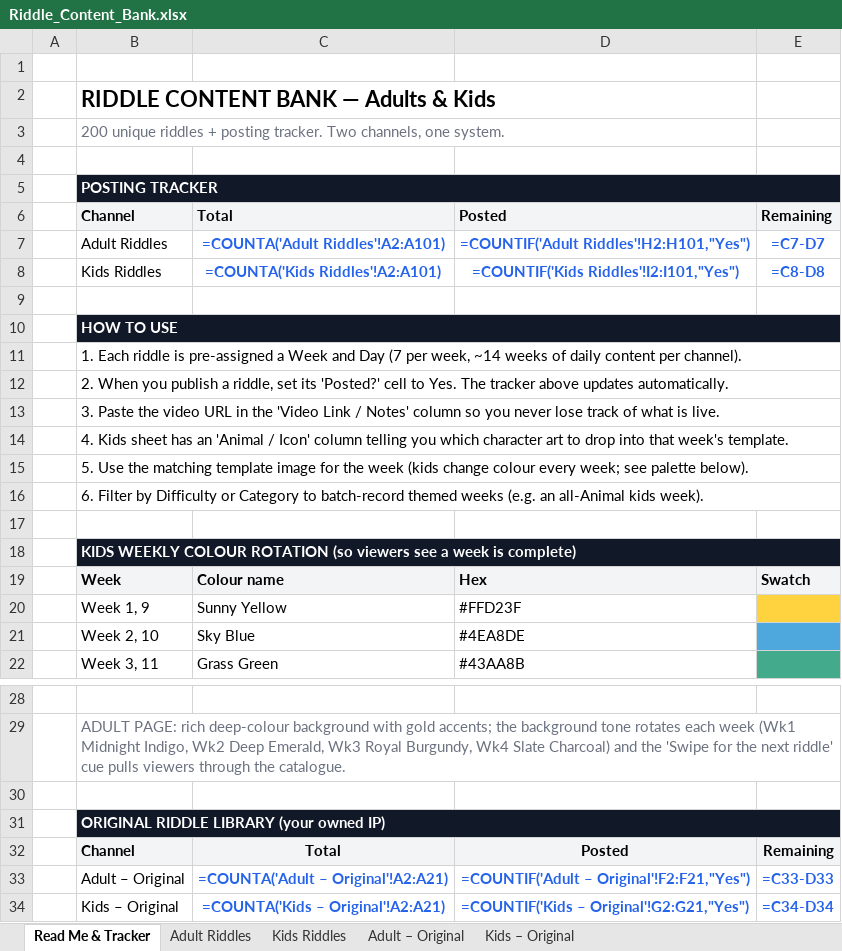
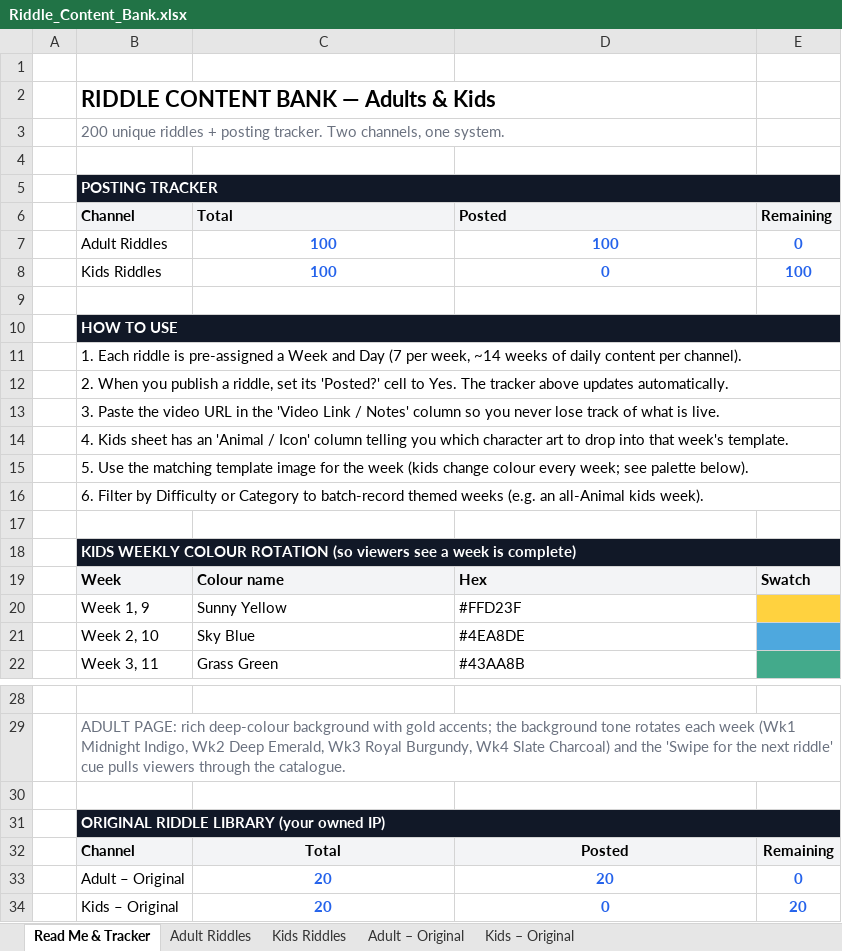
Before and after one commit to agneticutube-png/CrackIt_Adults, an Excel workbook: Riddle_Content_Bank.xlsx, sheet Read Me & Tracker, drawn as a sheet; only a part is shown, gaps mark what is left out; values as stored, in another font and other column widths than the file's, no borders; formulas without a stored value are shown as written; the diff names each change by its address in the sheet, - before the commit and + after, or states it on an @@ line.

```diff
--- a/Riddle_Content_Bank.xlsx (sheet Read Me & Tracker)
+++ b/Riddle_Content_Bank.xlsx (sheet Read Me & Tracker)
-C5:E5 fill: none
+C5:E5 fill: #111827
-C7: =COUNTA('Adult Riddles'!A2:A101)
+C7: 100
-D7: =COUNTIF('Adult Riddles'!H2:H101,"Yes")
+D7: 100
-E7: =C7-D7
+E7: 0
-C8: =COUNTA('Kids Riddles'!A2:A101)
+C8: 100
-D8: =COUNTIF('Kids Riddles'!I2:I101,"Yes")
+D8: 0
-E8: =C8-D8
+E8: 100
-C10:E10 fill: none
+C10:E10 fill: #111827
-C18:E18 fill: none
+C18:E18 fill: #111827
-C31:E31 fill: none
+C31:E31 fill: #111827
-C33: =COUNTA('Adult – Original'!A2:A21)
+C33: 20
-D33: =COUNTIF('Adult – Original'!F2:F21,"Yes")
+D33: 20
-E33: =C33-D33
+E33: 0
-C34: =COUNTA('Kids – Original'!A2:A21)
+C34: 20
-D34: =COUNTIF('Kids – Original'!G2:G21,"Yes")
+D34: 0
-E34: =C34-D34
+E34: 20
```
Also changed, not shown: sheet Adult Riddles, charts or pictures, 1 other file.
